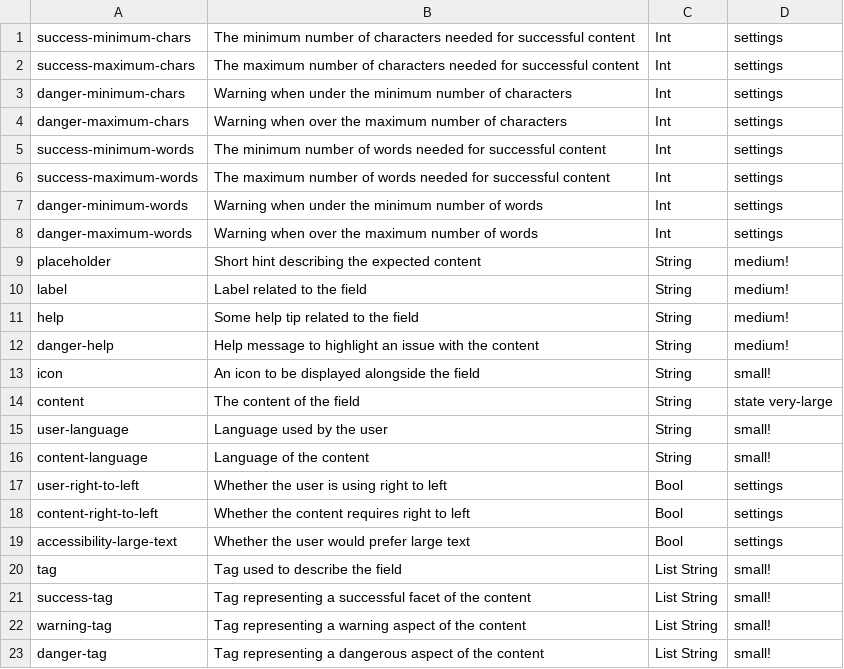
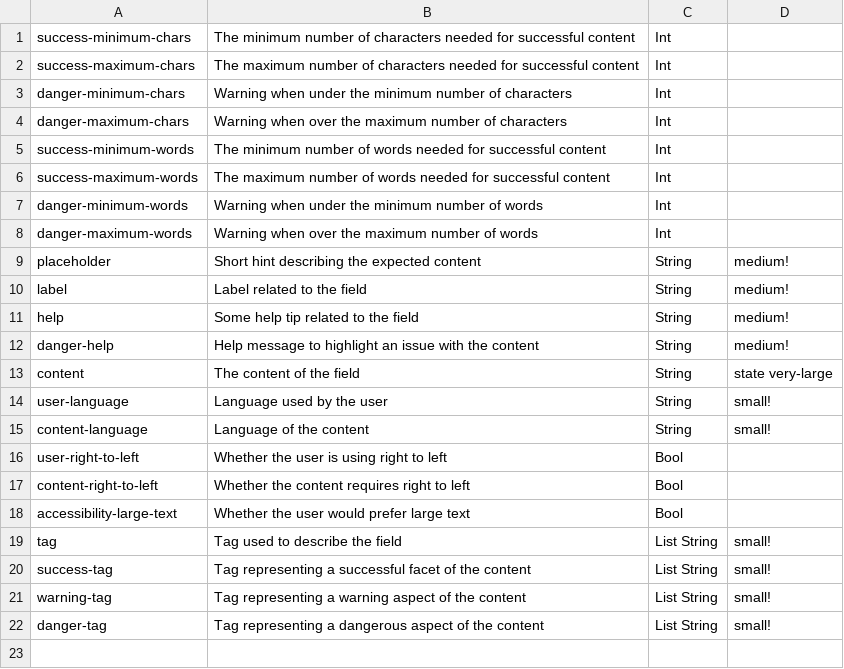
Before and after one commit to flarebyte/bubblegum-ui-textarea, a CSV file: scripts/ui-keys.csv, drawn as a sheet.

```diff
--- a/scripts/ui-keys.csv
+++ b/scripts/ui-keys.csv
@@ -1,9 +1,9 @@
-success-minimum-chars,The minimum number of characters needed for successful content,Int,settings
-success-maximum-chars,The maximum number of characters needed for successful content,Int,settings
-danger-minimum-chars,Warning when under the minimum number of characters,Int,settings
-danger-maximum-chars,Warning when over the maximum number of characters,Int,settings
-success-minimum-words,The minimum number of words needed for successful content,Int,settings
-success-maximum-words,The maximum number of words needed for successful content,Int,settings
-danger-minimum-words,Warning when under the minimum number of words,Int,settings
-danger-maximum-words,Warning when over the maximum number of words,Int,settings
+success-minimum-chars,The minimum number of characters needed for successful content,Int,
+success-maximum-chars,The maximum number of characters needed for successful content,Int,
+danger-minimum-chars,Warning when under the minimum number of characters,Int,
+danger-maximum-chars,Warning when over the maximum number of characters,Int,
+success-minimum-words,The minimum number of words needed for successful content,Int,
+success-maximum-words,The maximum number of words needed for successful content,Int,
+danger-minimum-words,Warning when under the minimum number of words,Int,
+danger-maximum-words,Warning when over the maximum number of words,Int,
 placeholder,Short hint describing the expected content,String,medium!
@@ -12,3 +12,2 @@ help,Some help tip related to the field,String,medium!
 danger-help,Help message to highlight an issue with the content,String,medium!
-icon,An icon to be displayed alongside the field,String,small!
 content,The content of the field,String,state very-large
@@ -16,5 +15,5 @@ user-language,Language used by the user,String,small!
 content-language,Language of the content,String,small!
-user-right-to-left,Whether the user is using right to left,Bool,settings
-content-right-to-left,Whether the content requires right to left,Bool,settings
-accessibility-large-text,Whether the user would prefer large text,Bool,settings
+user-right-to-left,Whether the user is using right to left,Bool,
+content-right-to-left,Whether the content requires right to left,Bool,
+accessibility-large-text,Whether the user would prefer large text,Bool,
 tag,Tag used to describe the field,List String,small!
```
Also changed, not shown: 8 other files.
